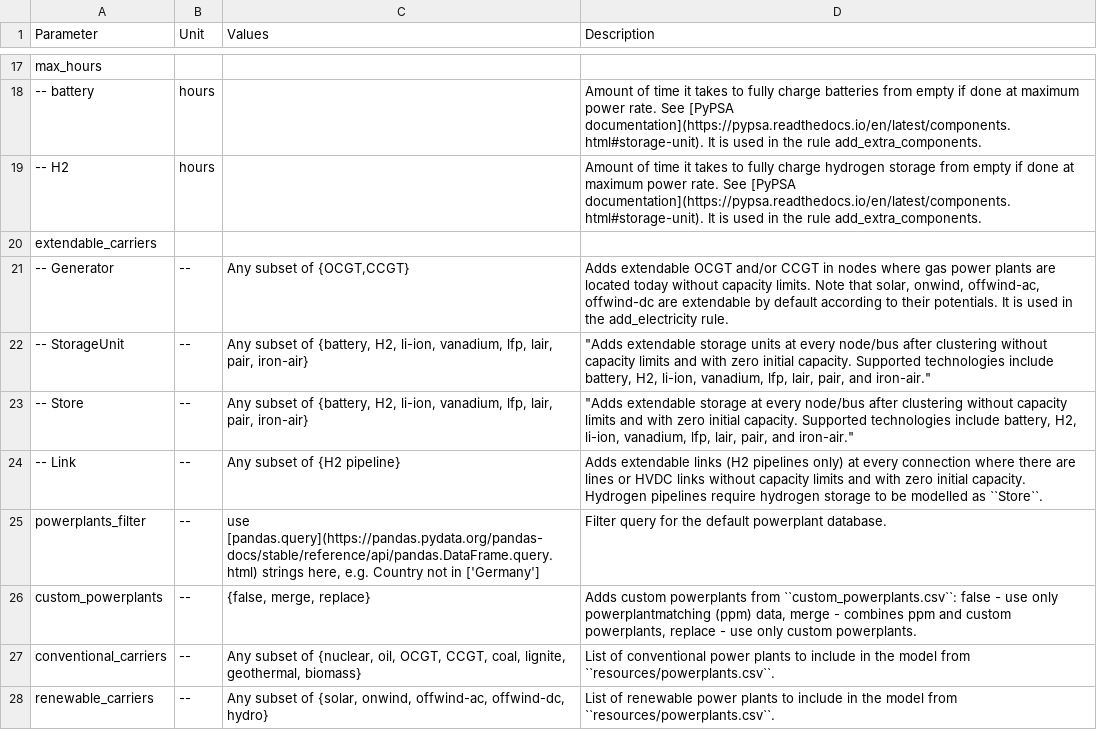
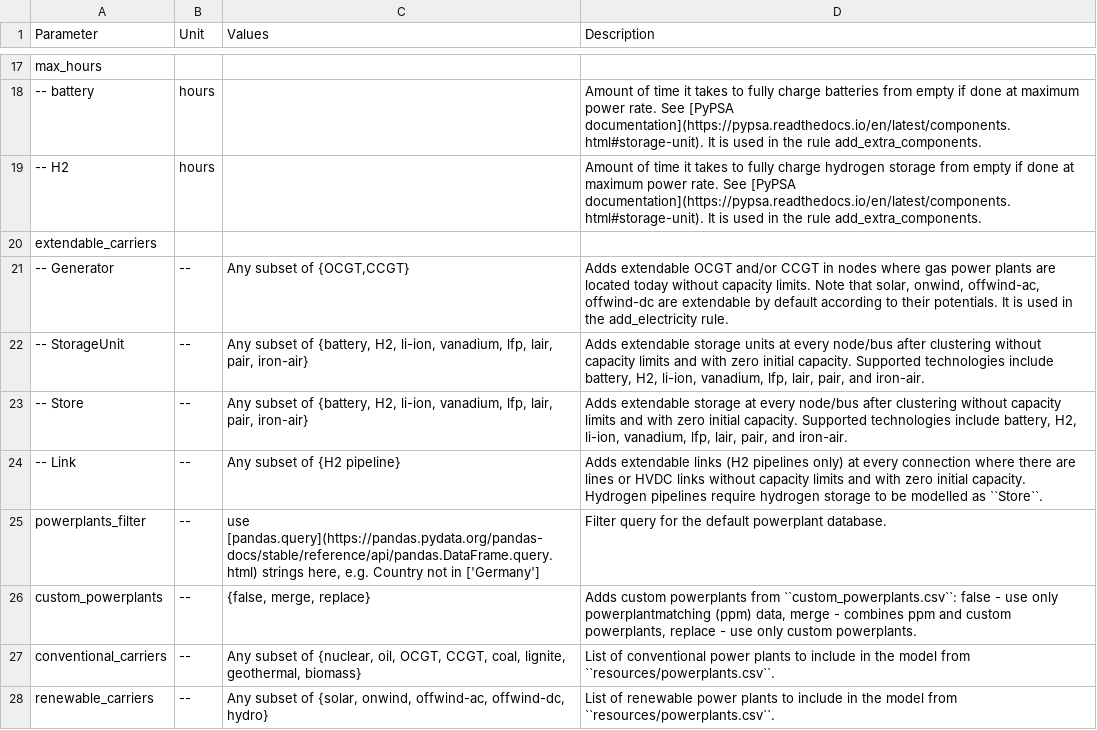
Before and after one commit to pypsa-meets-earth/pypsa-earth, a CSV file: doc/configtables/electricity.csv, drawn as a sheet; only a part is shown, gaps mark what is left out.

Commit message:
fix electricity.csv 2

```diff
--- a/doc/configtables/electricity.csv
+++ b/doc/configtables/electricity.csv
@@ -21,4 +21,4 @@ extendable_carriers,,,
 -- Generator,--,"Any subset of {OCGT,CCGT}","Adds extendable OCGT and/or CCGT in nodes where gas power plants are located today without capacity limits. Note that solar, onwind, offwind-ac, offwind-dc are extendable by default according to their potentials. It is used in the add_electricity rule."
--- StorageUnit,--,"Any subset of {battery, H2, li-ion, vanadium, lfp, lair, pair, iron-air}", """Adds extendable storage units at every node/bus after clustering without capacity limits and with zero initial capacity. Supported technologies include battery, H2, li-ion, vanadium, lfp, lair, pair, and iron-air."""
--- Store,--,"Any subset of {battery, H2, li-ion, vanadium, lfp, lair, pair, iron-air}", """Adds extendable storage at every node/bus after clustering without capacity limits and with zero initial capacity. Supported technologies include battery, H2, li-ion, vanadium, lfp, lair, pair, and iron-air."""
+-- StorageUnit,--,"Any subset of {battery, H2, li-ion, vanadium, lfp, lair, pair, iron-air}","Adds extendable storage units at every node/bus after clustering without capacity limits and with zero initial capacity. Supported technologies include battery, H2, li-ion, vanadium, lfp, lair, pair, and iron-air."
+-- Store,--,"Any subset of {battery, H2, li-ion, vanadium, lfp, lair, pair, iron-air}","Adds extendable storage at every node/bus after clustering without capacity limits and with zero initial capacity. Supported technologies include battery, H2, li-ion, vanadium, lfp, lair, pair, and iron-air."
 -- Link,--,Any subset of {H2 pipeline},Adds extendable links (H2 pipelines only) at every connection where there are lines or HVDC links without capacity limits and with zero initial capacity. Hydrogen pipelines require hydrogen storage to be modelled as ``Store``.
```
